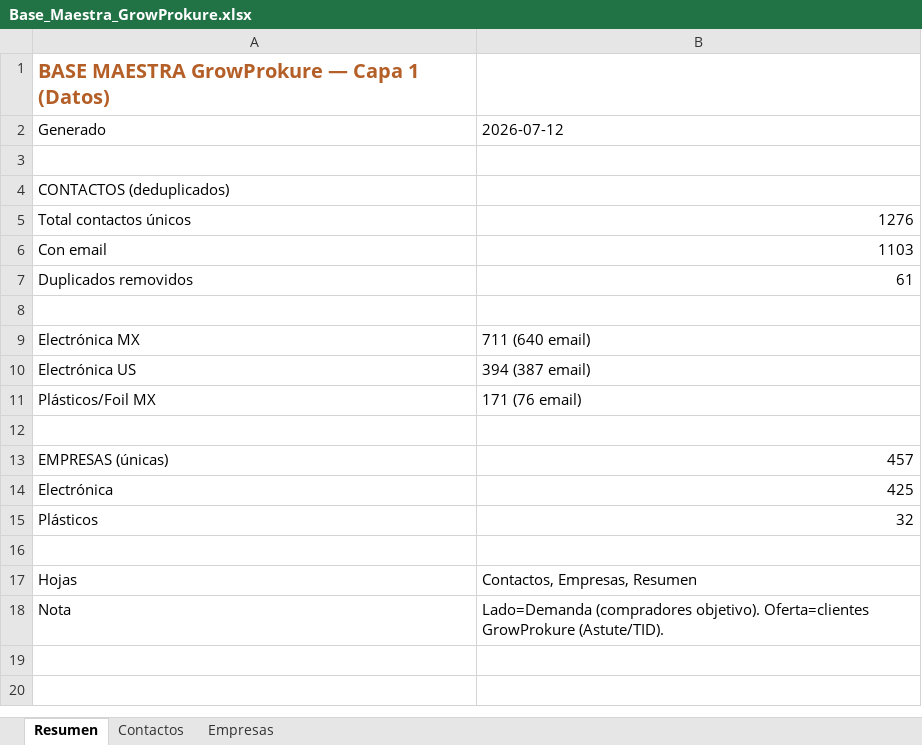
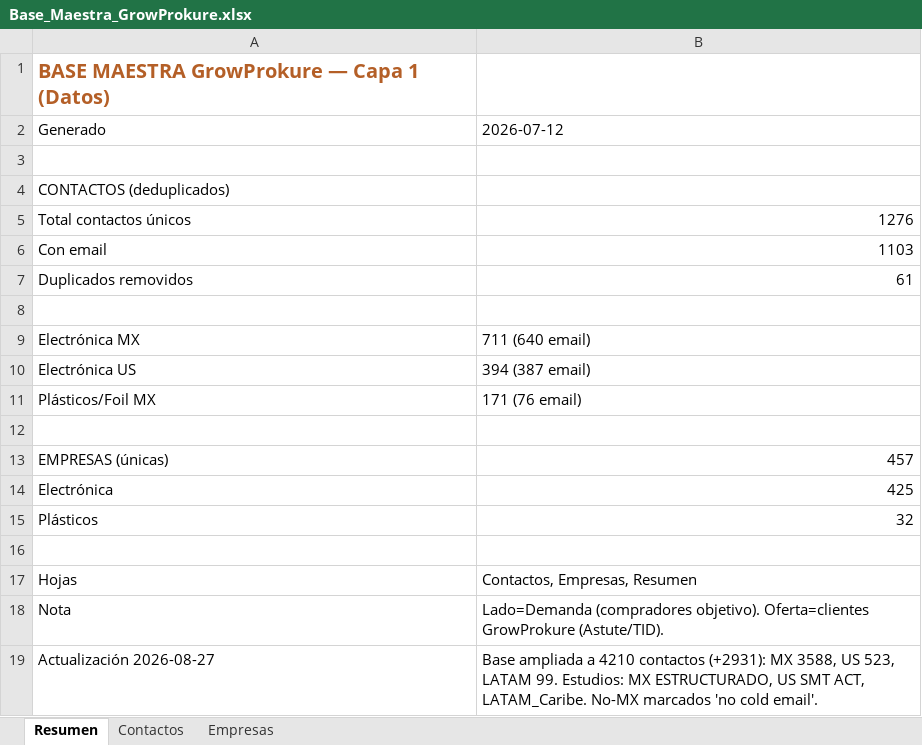
Before and after one commit to carlosmoreno793508/Cosas-Carlos, an Excel workbook: GrowProkure/05-Recursos/Base_Maestra_GrowProkure.xlsx, sheet Resumen, drawn as a sheet; values as stored, in another font and other column widths than the file's, no borders; the diff names each change by its address in the sheet, - before the commit and + after, or states it on an @@ line.

```diff
--- a/GrowProkure/05-Recursos/Base_Maestra_GrowProkure.xlsx (sheet Resumen)
+++ b/GrowProkure/05-Recursos/Base_Maestra_GrowProkure.xlsx (sheet Resumen)
+row 19: Actualización 2026-08-27 | Base ampliada a 4210 contactos (+2931): MX 3588, US 523, LATAM 99. Estudios: MX ESTRUCTURADO, US SMT ACT, LATAM_Caribe. No-MX marcados 'no cold email'.
```
Also changed, not shown: sheet Contactos.
